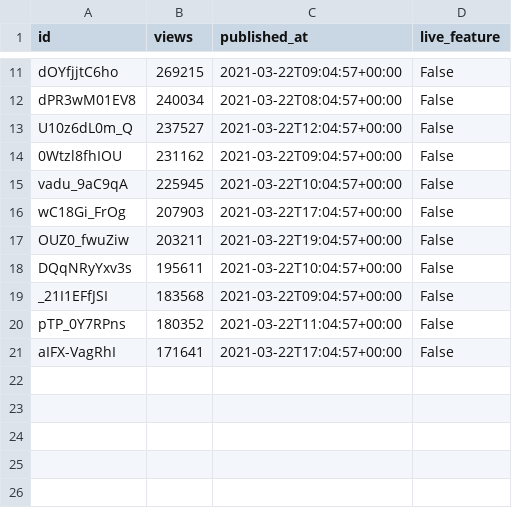
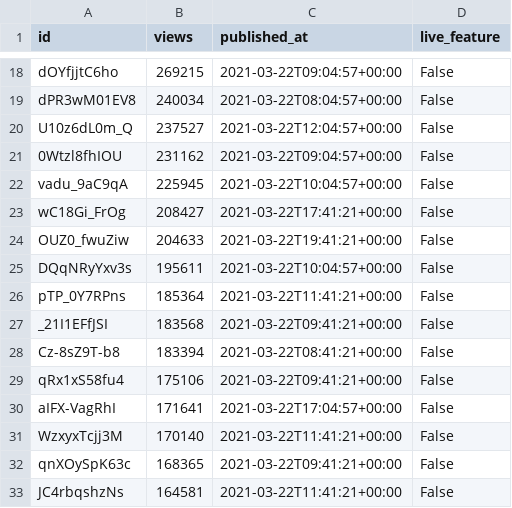
Before and after one commit to cross-internet/api, a CSV file: public/invidious_videos.csv, drawn as a sheet; only a part is shown, gaps mark what is left out; the diff covers the shown part only.

```diff
--- a/public/invidious_videos.csv
+++ b/public/invidious_videos.csv
@@ -15,7 +22,12 @@ U10z6dL0m_Q,237527,2021-03-22T12:04:57+00:00,False
 vadu_9aC9qA,225945,2021-03-22T10:04:57+00:00,False
-wC18Gi_FrOg,207903,2021-03-22T17:04:57+00:00,False
-OUZ0_fwuZiw,203211,2021-03-22T19:04:57+00:00,False
+wC18Gi_FrOg,208427,2021-03-22T17:41:21+00:00,False
+OUZ0_fwuZiw,204633,2021-03-22T19:41:21+00:00,False
 DQqNRyYxv3s,195611,2021-03-22T10:04:57+00:00,False
-_21I1EFfJSI,183568,2021-03-22T09:04:57+00:00,False
-pTP_0Y7RPns,180352,2021-03-22T11:04:57+00:00,False
+pTP_0Y7RPns,185364,2021-03-22T11:41:21+00:00,False
+_21I1EFfJSI,183568,2021-03-22T09:41:21+00:00,False
+Cz-8sZ9T-b8,183394,2021-03-22T08:41:21+00:00,False
+qRx1xS58fu4,175106,2021-03-22T09:41:21+00:00,False
 aIFX-VagRhI,171641,2021-03-22T17:04:57+00:00,False
+WzxyxTcjj3M,170140,2021-03-22T11:41:21+00:00,False
+qnXOySpK63c,168365,2021-03-22T09:41:21+00:00,False
+JC4rbqshzNs,164581,2021-03-22T11:41:21+00:00,False
```
Also changed, not shown: 7 added rows and 6 edited cells elsewhere in this file, 1 other file.
